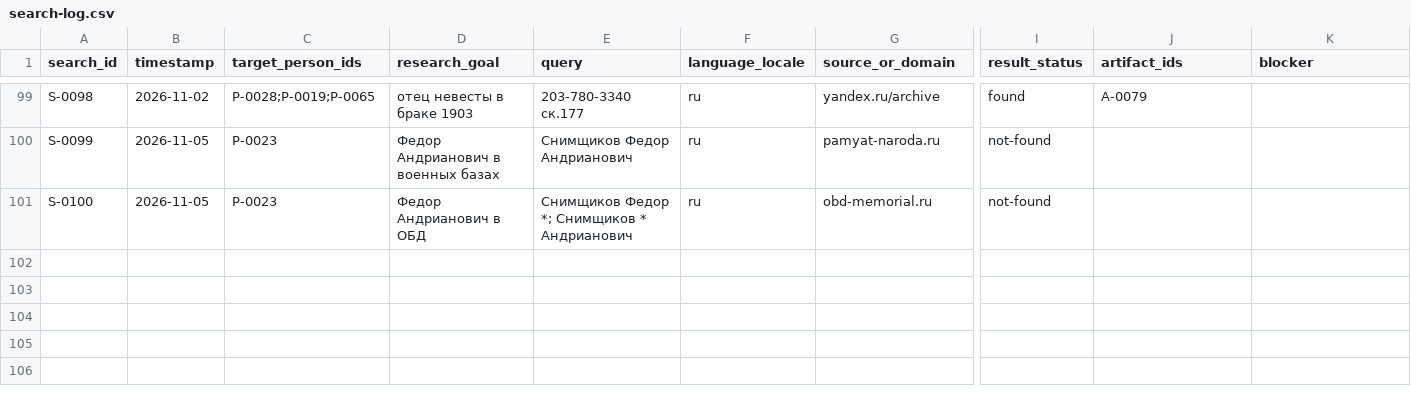
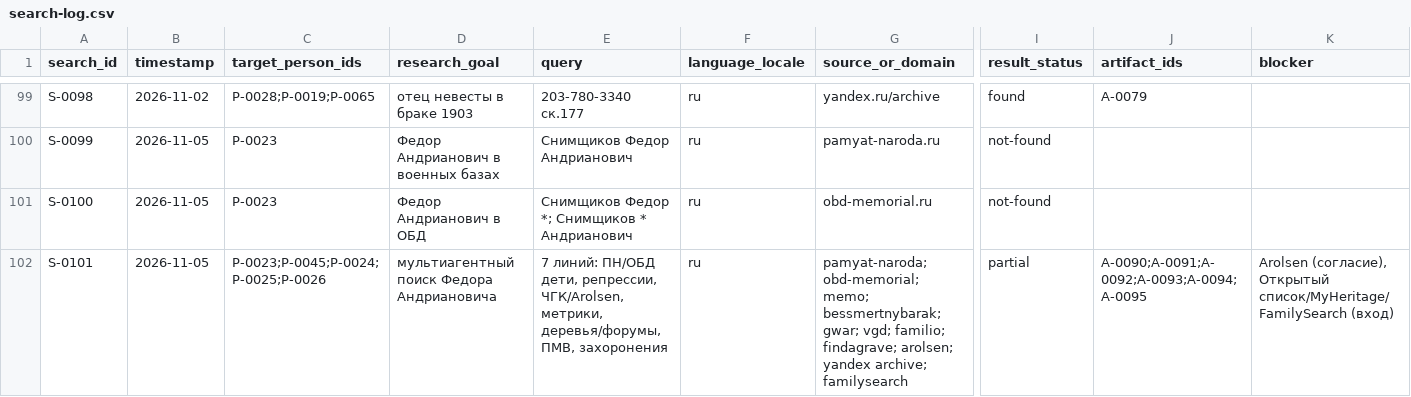
Before and after one commit to sokomishalov/komarova-genealogy, a CSV file: case/search-log.csv, drawn as a sheet; only a part is shown, gaps mark what is left out; rows hold the shown columns only; the diff names each change by its address in the sheet, - before the commit and + after, or states it on an @@ line.

```diff
--- a/case/search-log.csv
+++ b/case/search-log.csv
+row 102: S-0101 | 2026-11-05 | P-0023;P-0045;P-0024;P-0025;P-0026 | мультиагентный поиск Федора Андриановича | 7 линий: ПН/ОБД дети, репрессии, ЧГК/Arolsen, метрики, деревья/форумы, ПМВ, захоронения | ru | pamyat-naroda; obd-memorial; memo; bessmertnybarak; gwar; vgd; familio; findagrave; arolsen; yandex archive; familysearch | partial | A-0090;A-0091;A-0092;A-0093;A-0094;A-0095 | Arolsen (согласие), Открытый список/MyHeritage/FamilySearch (вход)
```
Also changed, not shown: case/artifact-register.csv, case/claims-register.csv, 2 other files.
